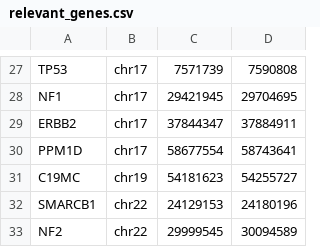
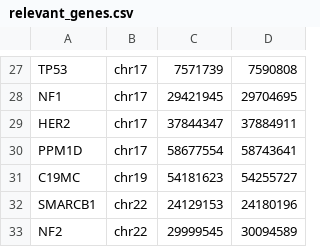
Before and after one commit to yansch/ngs-tumor-pipeline, a CSV file: resources/relevant_genes.csv, drawn as a sheet; only a part is shown, gaps mark what is left out.

Commit message:
add remaining time estimation to job monitoring and update relevant genes naming

```diff
--- a/resources/relevant_genes.csv
+++ b/resources/relevant_genes.csv
@@ -28,3 +28,3 @@ TP53;chr17;7571739;7590808
 NF1;chr17;29421945;29704695
-ERBB2;chr17;37844347;37884911
+HER2;chr17;37844347;37884911
 PPM1D;chr17;58677554;58743641
```
Also changed, not shown: 3 other files.
